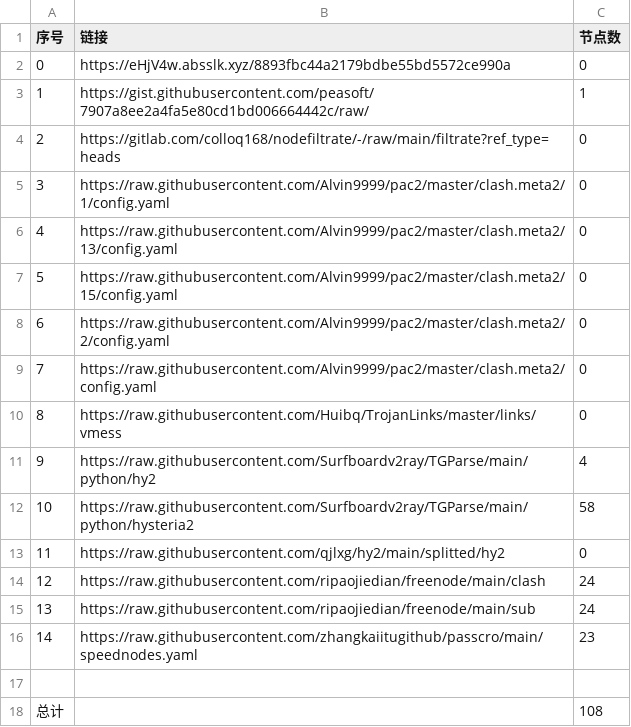
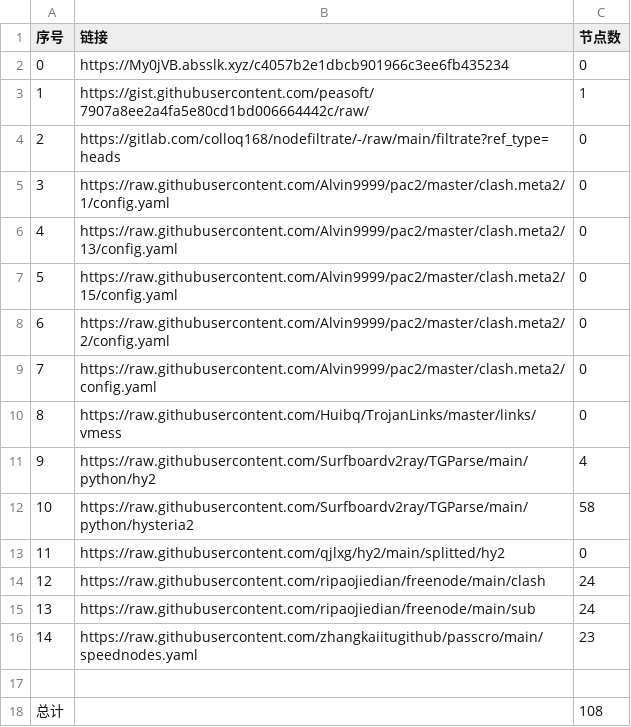
Before and after one commit to a56296909/NoMoreWalls, a CSV file: list_result.csv, drawn as a sheet.

```diff
--- a/list_result.csv
+++ b/list_result.csv
@@ -1,3 +1,3 @@
 序号,链接,节点数
-0,https://eHjV4w.absslk.xyz/8893fbc44a2179bdbe55bd5572ce990a,0
+0,https://My0jVB.absslk.xyz/c4057b2e1dbcb901966c3ee6fb435234,0
 1,https://gist.githubusercontent.com/peasoft/7907a8ee2a4fa5e80cd1bd006664442c/raw/,1
```
Also changed, not shown: 5 other files.
